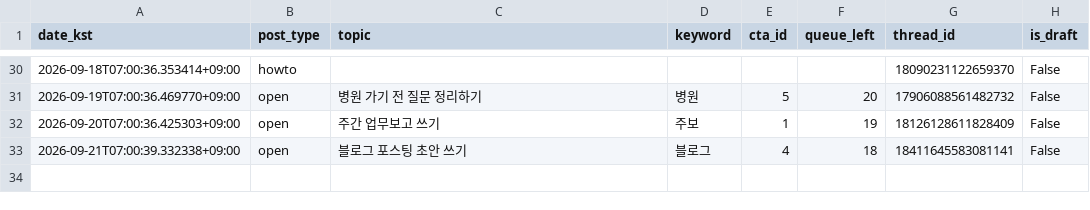
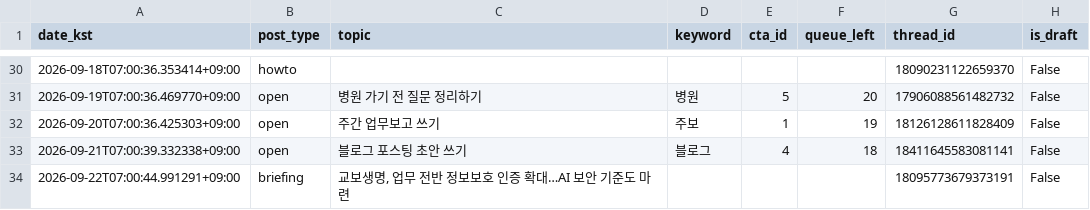
Before and after one commit to sodamsam/sodam-bot, a CSV file: data/posted_log.csv, drawn as a sheet; only a part is shown, gaps mark what is left out.

```diff
--- a/data/posted_log.csv
+++ b/data/posted_log.csv
@@ -33 +33,2 @@ date_kst,post_type,topic,keyword,cta_id,queue_left,thread_id,is_draft
 2026-09-21T07:00:39.332338+09:00,open,블로그 포스팅 초안 쓰기,블로그,4,18,18411645583081141,False
+2026-09-22T07:00:44.991291+09:00,briefing,"교보생명, 업무 전반 정보보호 인증 확대…AI 보안 기준도 마련",,,,18095773679373191,False
```
Also changed, not shown: 2 other files.
